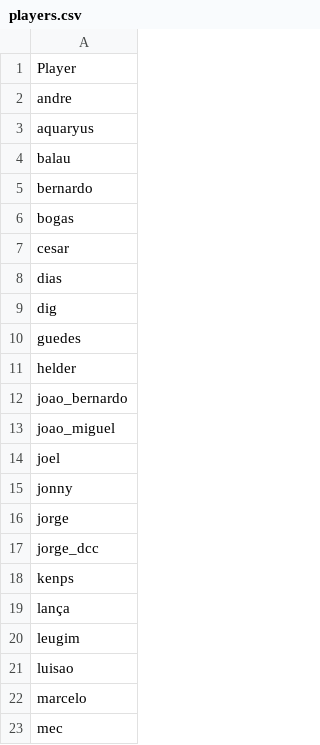
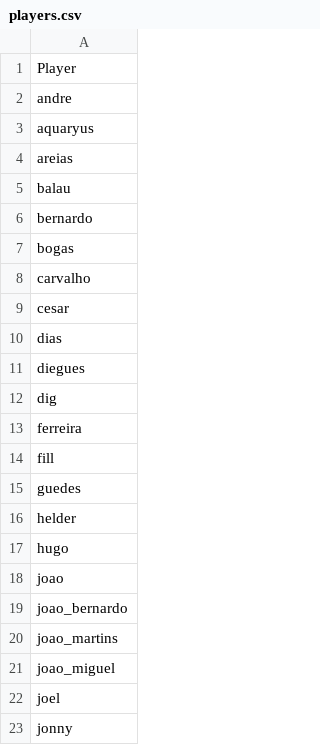
Before and after one commit to azthec/manco-skill, a CSV file: players.csv, drawn as a sheet; only a part is shown; the shorter side is filled out with more unchanged rows; the diff covers the shown part only; the diff names each change by its address in the sheet, - before the commit and + after, or states it on an @@ line.

```diff
--- a/players.csv
+++ b/players.csv
+row 4: areias
+row 8: carvalho
+row 11: diegues
+row 13: ferreira
+row 14: fill
+row 17: hugo
+row 18: joao
+row 20: joao_martins
```
Also changed, not shown: 10 added rows elsewhere in this file, 1 other file.
